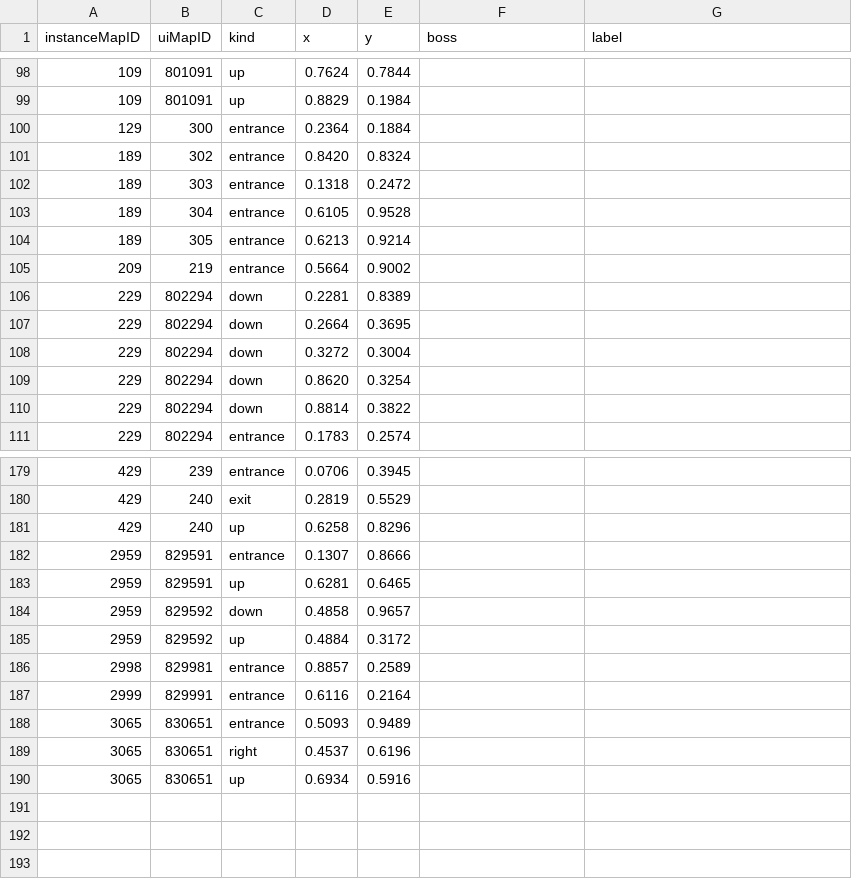
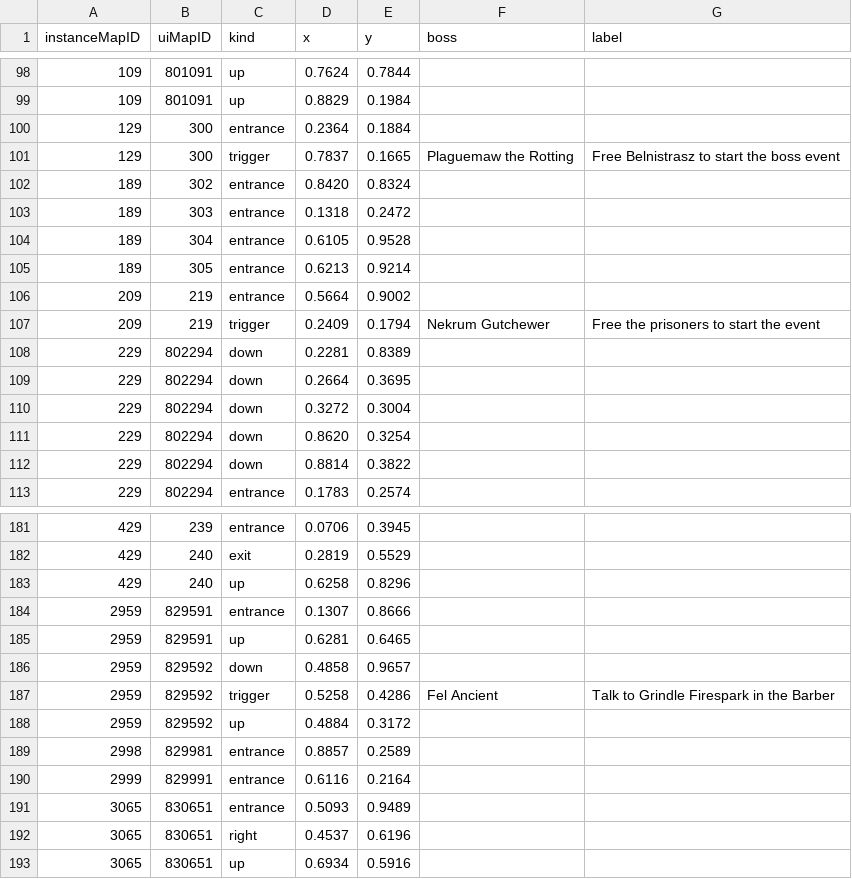
Before and after one commit to perweum/dungeon-crawler-forever, a CSV file: data/manual/markers.csv, drawn as a sheet; only a part is shown, gaps mark what is left out; the diff names each change by its address in the sheet, - before the commit and + after, or states it on an @@ line.

```diff
--- a/data/manual/markers.csv
+++ b/data/manual/markers.csv
+row 101: 129 | 300 | trigger | 0.7837 | 0.1665 | Plaguemaw the Rotting | Free Belnistrasz to start the boss event
+row 107: 209 | 219 | trigger | 0.2409 | 0.1794 | Nekrum Gutchewer | Free the prisoners to start the event
+row 187: 2959 | 829592 | trigger | 0.5258 | 0.4286 | Fel Ancient | Talk to Grindle Firespark in the Barber
```
Also changed, not shown: data/manual/boss_add.csv, data/manual/boss_extra.csv, 19 other files.
